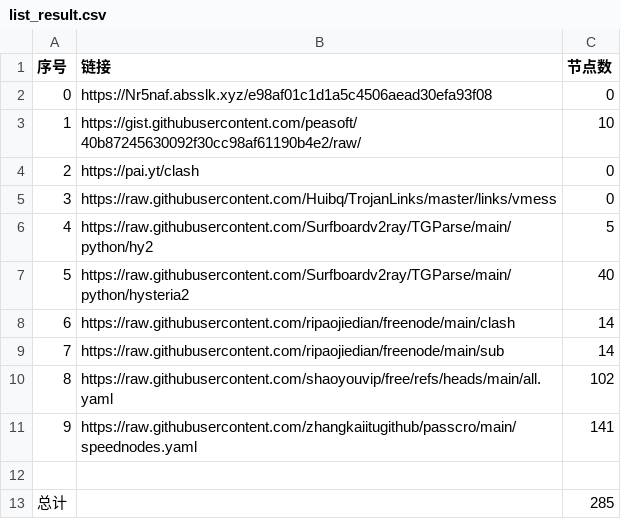
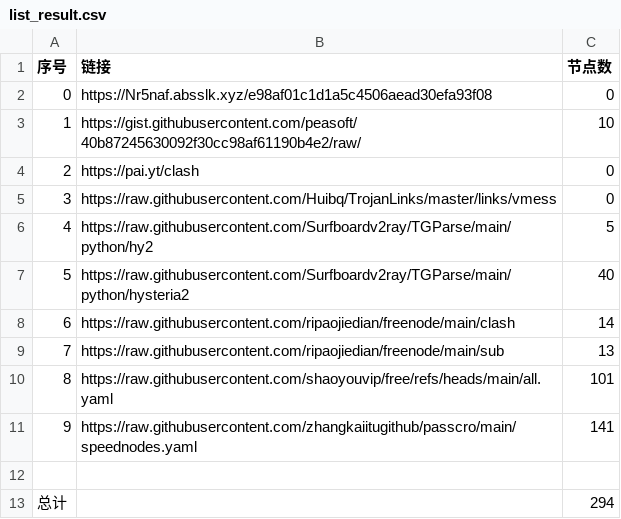
Before and after one commit to xujunc1234/AutoMergePublicNodes, a CSV file: list_result.csv, drawn as a sheet.

```diff
--- a/list_result.csv
+++ b/list_result.csv
@@ -8,6 +8,6 @@
 6,https://raw.githubusercontent.com/ripaojiedian/freenode/main/clash,14
-7,https://raw.githubusercontent.com/ripaojiedian/freenode/main/sub,14
-8,https://raw.githubusercontent.com/shaoyouvip/free/refs/heads/main/all.yaml,102
+7,https://raw.githubusercontent.com/ripaojiedian/freenode/main/sub,13
+8,https://raw.githubusercontent.com/shaoyouvip/free/refs/heads/main/all.yaml,101
 9,https://raw.githubusercontent.com/zhangkaiitugithub/passcro/main/speednodes.yaml,141
 
-总计,,285
+总计,,294
```
Also changed, not shown: 29 other files.
